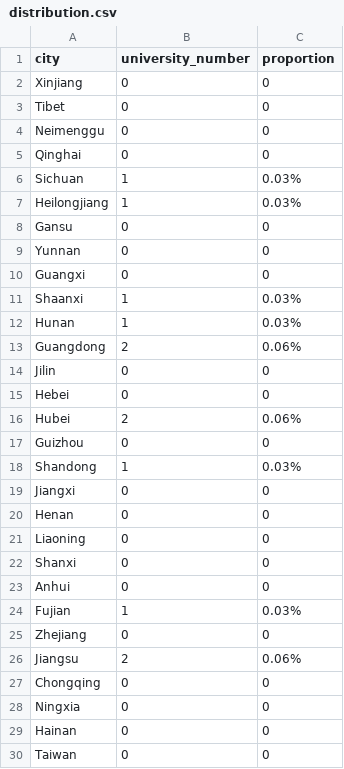
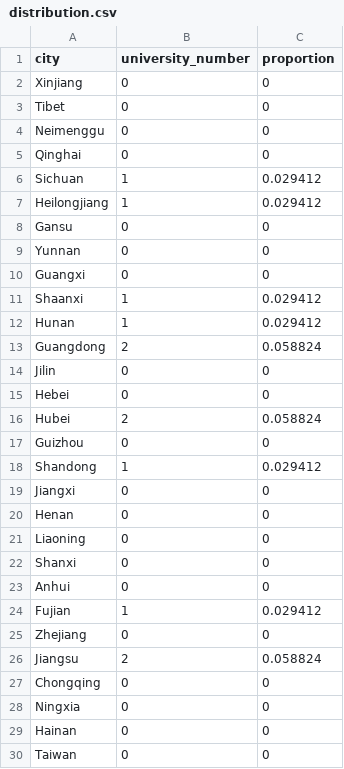
Before and after one commit to kweakkk/Kweakkk.github.io, a CSV file: distribution.csv, drawn as a sheet; only a part is shown.

Commit message:
Update distribution.csv

```diff
--- a/distribution.csv
+++ b/distribution.csv
@@ -5,4 +5,4 @@
 "Qinghai","0","0"
-"Sichuan","1","0.03%"
-"Heilongjiang","1","0.03%"
+"Sichuan","1","0.029412"
+"Heilongjiang","1","0.029412"
 "Gansu","0","0"
@@ -10,10 +10,10 @@
 "Guangxi","0","0"
-"Shaanxi","1","0.03%"
-"Hunan","1","0.03%"
-"Guangdong","2","0.06%"
+"Shaanxi","1","0.029412"
+"Hunan","1","0.029412"
+"Guangdong","2","0.058824"
 "Jilin","0","0"
 "Hebei","0","0"
-"Hubei","2","0.06%"
+"Hubei","2","0.058824"
 "Guizhou","0","0"
-"Shandong","1","0.03%"
+"Shandong","1","0.029412"
 "Jiangxi","0","0"
@@ -23,5 +23,5 @@
 "Anhui","0","0"
-"Fujian","1","0.03%"
+"Fujian","1","0.029412"
 "Zhejiang","0","0"
-"Jiangsu","2","0.06%"
+"Jiangsu","2","0.058824"
 "Chongqing","0","0"
```
